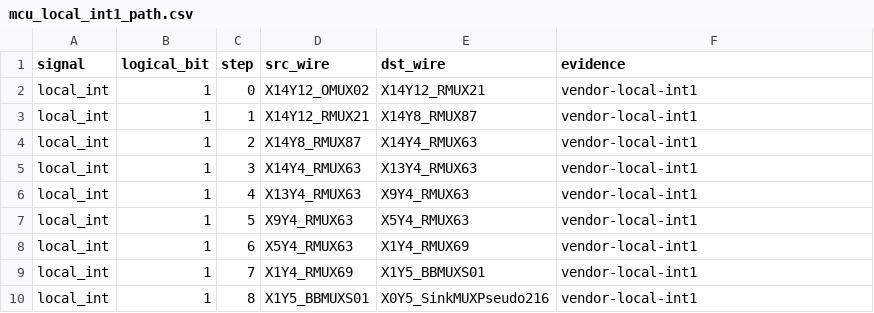
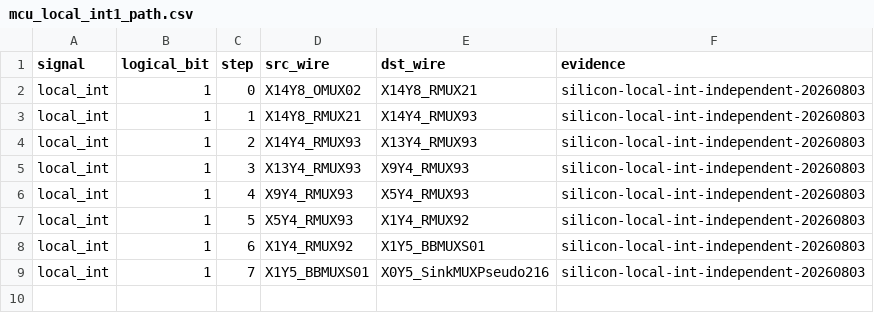
Before and after one commit to bbenchoff/AGaMEMnon, a CSV file: agamemnon/chipdb/mcu_local_int1_path.csv, drawn as a sheet.

```diff
--- a/agamemnon/chipdb/mcu_local_int1_path.csv
+++ b/agamemnon/chipdb/mcu_local_int1_path.csv
@@ -1,10 +1,9 @@
 signal,logical_bit,step,src_wire,dst_wire,evidence
-local_int,1,0,X14Y12_OMUX02,X14Y12_RMUX21,vendor-local-int1
-local_int,1,1,X14Y12_RMUX21,X14Y8_RMUX87,vendor-local-int1
-local_int,1,2,X14Y8_RMUX87,X14Y4_RMUX63,vendor-local-int1
-local_int,1,3,X14Y4_RMUX63,X13Y4_RMUX63,vendor-local-int1
-local_int,1,4,X13Y4_RMUX63,X9Y4_RMUX63,vendor-local-int1
-local_int,1,5,X9Y4_RMUX63,X5Y4_RMUX63,vendor-local-int1
-local_int,1,6,X5Y4_RMUX63,X1Y4_RMUX69,vendor-local-int1
-local_int,1,7,X1Y4_RMUX69,X1Y5_BBMUXS01,vendor-local-int1
-local_int,1,8,X1Y5_BBMUXS01,X0Y5_SinkMUXPseudo216,vendor-local-int1
+local_int,1,0,X14Y8_OMUX02,X14Y8_RMUX21,silicon-local-int-independent-20260803
+local_int,1,1,X14Y8_RMUX21,X14Y4_RMUX93,silicon-local-int-independent-20260803
+local_int,1,2,X14Y4_RMUX93,X13Y4_RMUX93,silicon-local-int-independent-20260803
+local_int,1,3,X13Y4_RMUX93,X9Y4_RMUX93,silicon-local-int-independent-20260803
+local_int,1,4,X9Y4_RMUX93,X5Y4_RMUX93,silicon-local-int-independent-20260803
+local_int,1,5,X5Y4_RMUX93,X1Y4_RMUX92,silicon-local-int-independent-20260803
+local_int,1,6,X1Y4_RMUX92,X1Y5_BBMUXS01,silicon-local-int-independent-20260803
+local_int,1,7,X1Y5_BBMUXS01,X0Y5_SinkMUXPseudo216,silicon-local-int-independent-20260803
```
Also changed, not shown: agamemnon/chipdb/mcu_local_int0_path.csv, agamemnon/chipdb/mcu_local_int0_pip_cfg.csv, 19 other files.
